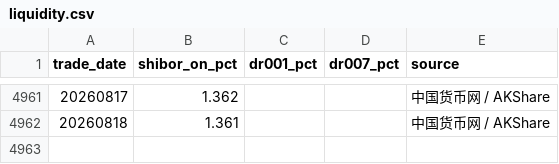
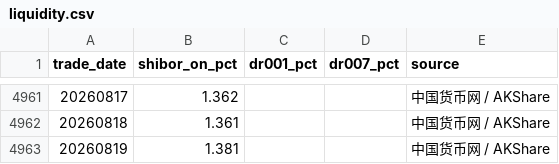
Before and after one commit to littlepeachh/macroscope-dashboard-v52, a CSV file: data/liquidity.csv, drawn as a sheet; only a part is shown, gaps mark what is left out.

```diff
--- a/data/liquidity.csv
+++ b/data/liquidity.csv
@@ -4962 +4962,2 @@
 20260818,1.361,,,中国货币网 / AKShare
+20260819,1.381,,,中国货币网 / AKShare
```
Also changed, not shown: data/macro.csv, 2 other files.
